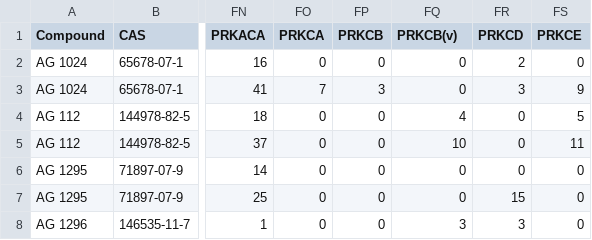
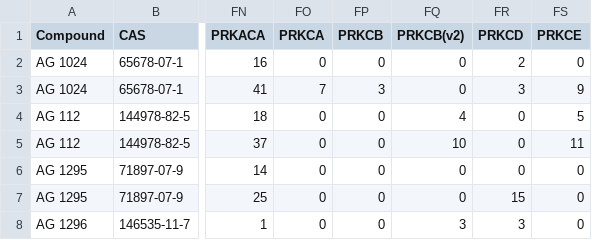
Before and after one commit to FredHutch/KInhibition-Public, a CSV file: EMD_dataset.csv, drawn as a sheet; only a part is shown, gaps mark what is left out; the diff names each change by its address in the sheet, - before the commit and + after, or states it on an @@ line.

Commit message:
Fixed PRKCB(v2) name

```diff
--- a/EMD_dataset.csv
+++ b/EMD_dataset.csv
-FQ1: PRKCB(v)
+FQ1: PRKCB(v2)
```
Also changed, not shown: PKIS_dataset.csv, rbio_old_dataset.csv.
